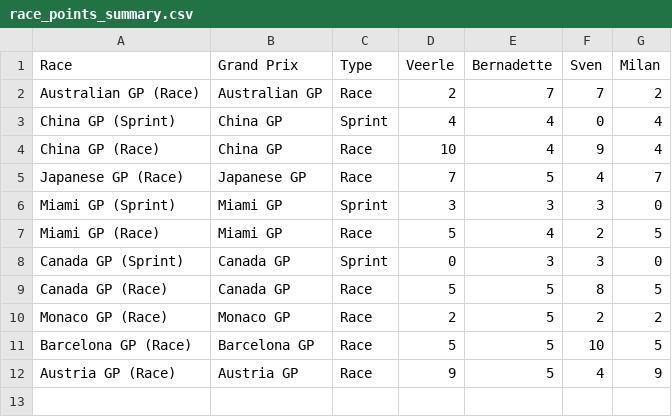
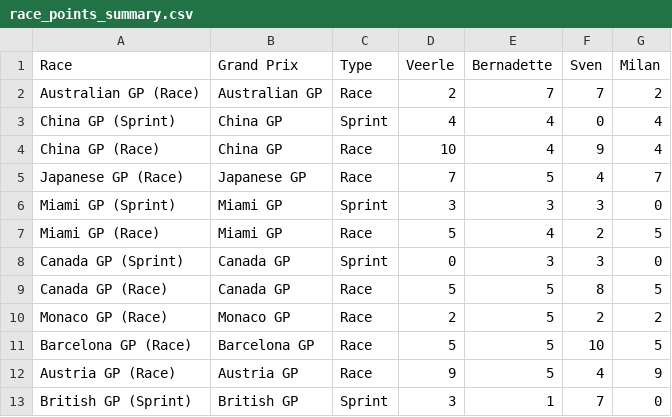
Before and after one commit to Sv3nn3rgy/F1_2026, a CSV file: race_points_summary.csv, drawn as a sheet.

```diff
--- a/race_points_summary.csv
+++ b/race_points_summary.csv
@@ -12 +12,2 @@ Barcelona GP (Race),Barcelona GP,Race,5,5,10,5
 Austria GP (Race),Austria GP,Race,9,5,4,9
+British GP (Sprint),British GP,Sprint,3,1,7,0
```
Also changed, not shown: detailed_scoring.csv, 6 other files.
